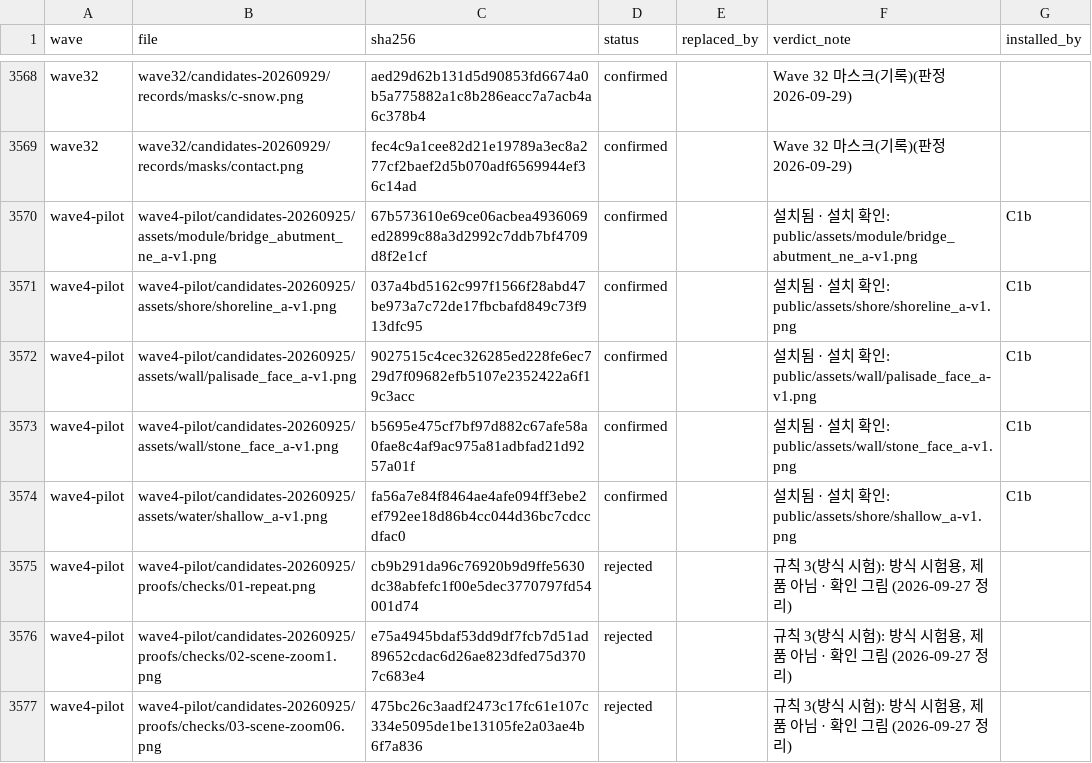
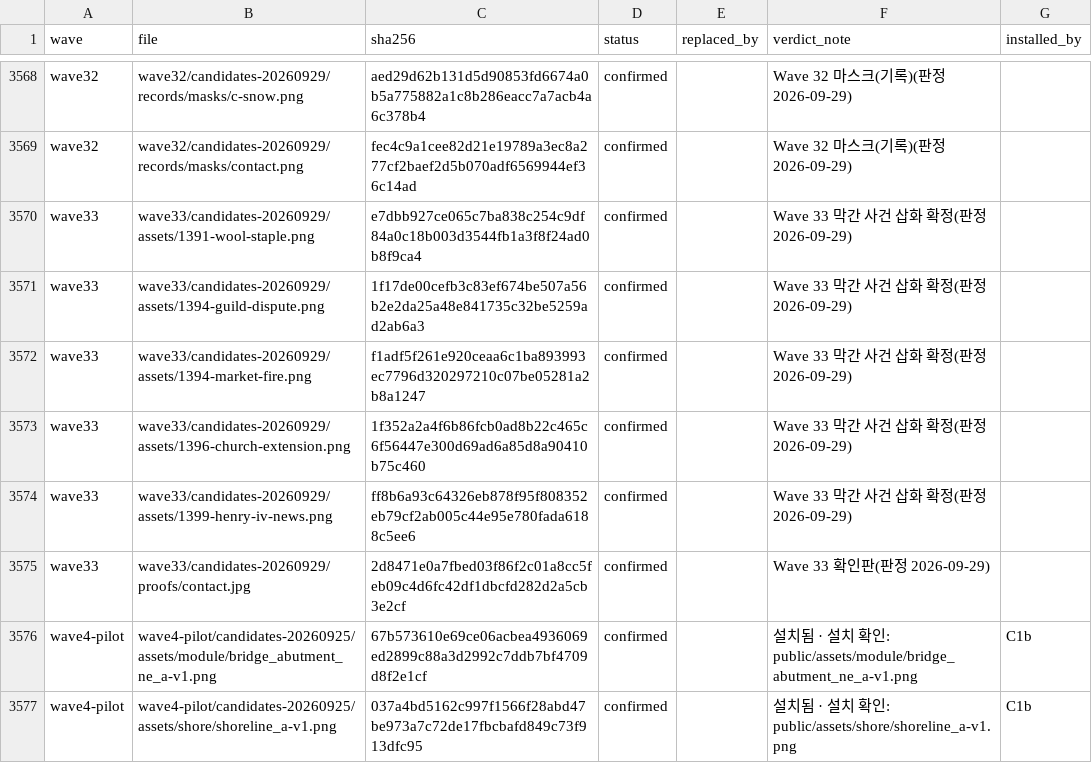
Before and after one commit to hyunlord/feudal-lord-simulator, a CSV file: assets-inbox/INBOX_LEDGER.csv, drawn as a sheet; only a part is shown, gaps mark what is left out; the shorter side is filled out with more unchanged rows.

```diff
--- a/assets-inbox/INBOX_LEDGER.csv
+++ b/assets-inbox/INBOX_LEDGER.csv
@@ -3569,2 +3569,8 @@ wave32,wave32/candidates-20260929/records/masks/c-snow.png,aed29d62b131d5d90853f
 wave32,wave32/candidates-20260929/records/masks/contact.png,fec4c9a1cee82d21e19789a3ec8a277cf2baef2d5b070adf6569944ef36c14ad,confirmed,,Wave 32 마스크(기록)(판정 2026-09-29),
+wave33,wave33/candidates-20260929/assets/1391-wool-staple.png,e7dbb927ce065c7ba838c254c9df84a0c18b003d3544fb1a3f8f24ad0b8f9ca4,confirmed,,Wave 33 막간 사건 삽화 확정(판정 2026-09-29),
+wave33,wave33/candidates-20260929/assets/1394-guild-dispute.png,1f17de00cefb3c83ef674be507a56b2e2da25a48e841735c32be5259ad2ab6a3,confirmed,,Wave 33 막간 사건 삽화 확정(판정 2026-09-29),
+wave33,wave33/candidates-20260929/assets/1394-market-fire.png,f1adf5f261e920ceaa6c1ba893993ec7796d320297210c07be05281a2b8a1247,confirmed,,Wave 33 막간 사건 삽화 확정(판정 2026-09-29),
+wave33,wave33/candidates-20260929/assets/1396-church-extension.png,1f352a2a4f6b86fcb0ad8b22c465c6f56447e300d69ad6a85d8a90410b75c460,confirmed,,Wave 33 막간 사건 삽화 확정(판정 2026-09-29),
+wave33,wave33/candidates-20260929/assets/1399-henry-iv-news.png,ff8b6a93c64326eb878f95f808352eb79cf2ab005c44e95e780fada6188c5ee6,confirmed,,Wave 33 막간 사건 삽화 확정(판정 2026-09-29),
+wave33,wave33/candidates-20260929/proofs/contact.jpg,2d8471e0a7fbed03f86f2c01a8cc5feb09c4d6fc42df1dbcfd282d2a5cb3e2cf,confirmed,,Wave 33 확인판(판정 2026-09-29),
 wave4-pilot,wave4-pilot/candidates-20260925/assets/module/bridge_abutment_ne_a-v1.png,67b573610e69ce06acbea4936069ed2899c88a3d2992c7ddb7bf4709d8f2e1cf,confirmed,,설치됨 · 설치 확인: public/assets/module/bridge_abutment_ne_a-v1.png,C1b
```
Also changed, not shown: 22 other files.
